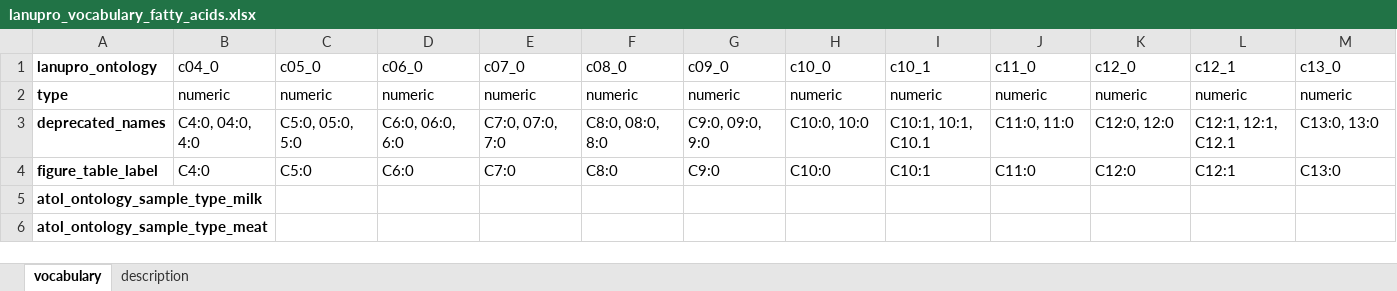
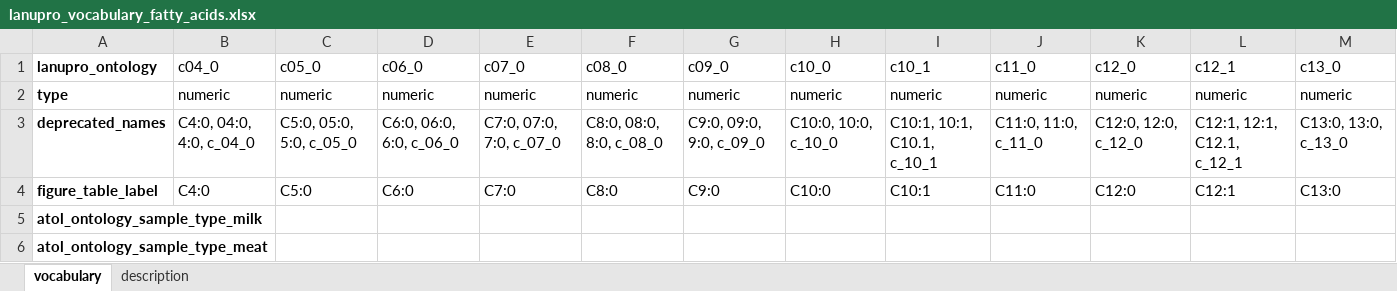
Before and after one commit to lanupro-analytics/lanupro_vocabulary, an Excel workbook: data/raw_results/lanupro_vocabulary_fatty_acids.xlsx, sheet vocabulary, drawn as a sheet; only a part is shown; values as stored, in another font and other column widths than the file's, no borders; the diff covers the shown part only; the diff names each change by its address in the sheet, - before the commit and + after, or states it on an @@ line.

Commit message:
Add files via upload
Add additional deprecated names for fatty acids

```diff
--- a/data/raw_results/lanupro_vocabulary_fatty_acids.xlsx (sheet vocabulary)
+++ b/data/raw_results/lanupro_vocabulary_fatty_acids.xlsx (sheet vocabulary)
-B3: C4:0, 04:0, 4:0
+B3: C4:0, 04:0, 4:0, c_04_0
-C3: C5:0, 05:0, 5:0
+C3: C5:0, 05:0, 5:0, c_05_0
-D3: C6:0, 06:0, 6:0
+D3: C6:0, 06:0, 6:0, c_06_0
-E3: C7:0, 07:0, 7:0
+E3: C7:0, 07:0, 7:0, c_07_0
-F3: C8:0, 08:0, 8:0
+F3: C8:0, 08:0, 8:0, c_08_0
-G3: C9:0, 09:0, 9:0
+G3: C9:0, 09:0, 9:0, c_09_0
-H3: C10:0, 10:0
+H3: C10:0, 10:0, c_10_0
-I3: C10:1, 10:1, C10.1
+I3: C10:1, 10:1, C10.1, c_10_1
-J3: C11:0, 11:0
+J3: C11:0, 11:0, c_11_0
-K3: C12:0, 12:0
+K3: C12:0, 12:0, c_12_0
-L3: C12:1, 12:1, C12.1
+L3: C12:1, 12:1, C12.1, c_12_1
-M3: C13:0, 13:0
+M3: C13:0, 13:0, c_13_0
```
Also changed, not shown: 59 edited cells elsewhere in this sheet.
